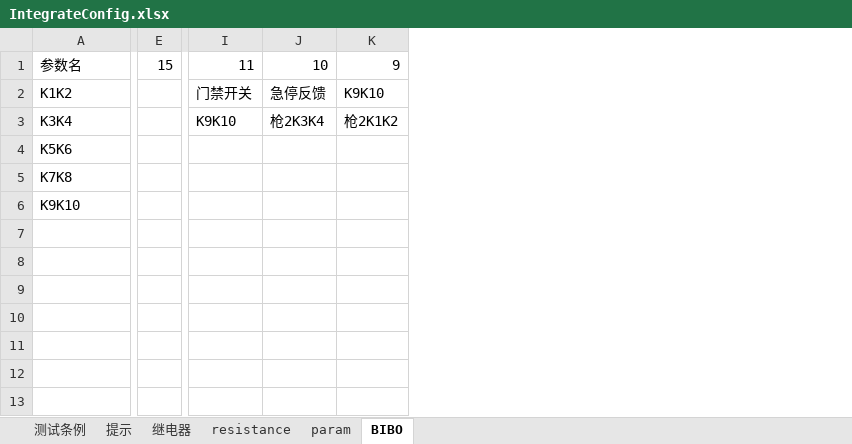
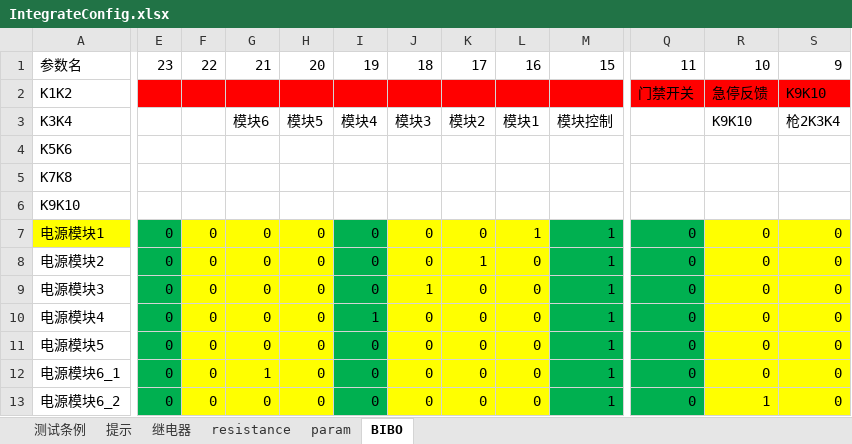
Before and after one commit to newdoublefish/mcmctestsys, an Excel workbook: config/project/Integrate/IntegrateConfig.xlsx, sheet BIBO, drawn as a sheet; only a part is shown, gaps mark what is left out; values as stored, in another font and other column widths than the file's, no borders; removed rows and columns are numbered as before the commit, all else as after; rows hold the shown columns only; the diff covers the shown part only; the diff names each change by its address in the sheet, - before the commit and + after, or states it on an @@ line.

```diff
--- a/config/project/Integrate/IntegrateConfig.xlsx (sheet BIBO)
+++ b/config/project/Integrate/IntegrateConfig.xlsx (sheet BIBO)
-column E, row 1: 15
+column E, row 1: 23
+column F, row 1: 22
+column G, rows 1-3: 21 |  | 模块6
+column H, rows 1-3: 20 |  | 模块5
+column I, rows 1-3: 19 |  | 模块4
+column J, rows 1-3: 18 |  | 模块3
+column K, rows 1-3: 17 |  | 模块2
+column L, rows 1-3: 16 |  | 模块1
+column M, rows 1-3: 15 |  | 模块控制
-Q2:S2 fill: none
+Q2:S2 fill: #FF0000
-Q3: K9K10
+Q3: (empty)
-R3: 枪2K3K4
+R3: K9K10
-S3: 枪2K1K2
+S3: 枪2K3K4
+row 7: 电源模块1 | 0 | 0 | 0 | 0 | 0 | 0 | 0 | 1 | 1 | 0 | 0 | 0
+row 8: 电源模块2 | 0 | 0 | 0 | 0 | 0 | 0 | 1 | 0 | 1 | 0 | 0 | 0
+row 9: 电源模块3 | 0 | 0 | 0 | 0 | 0 | 1 | 0 | 0 | 1 | 0 | 0 | 0
+row 10: 电源模块4 | 0 | 0 | 0 | 0 | 1 | 0 | 0 | 0 | 1 | 0 | 0 | 0
+row 11: 电源模块5 | 0 | 0 | 0 | 0 | 0 | 0 | 0 | 0 | 1 | 0 | 0 | 0
+row 12: 电源模块6_1 | 0 | 0 | 1 | 0 | 0 | 0 | 0 | 0 | 1 | 0 | 0 | 0
+row 13: 电源模块6_2 | 0 | 0 | 0 | 0 | 0 | 0 | 0 | 0 | 1 | 0 | 1 | 0
```
Also changed, not shown: 9 edited cells and cell formats elsewhere in this sheet, sheet 测试条例, sheet 提示, 12 other files.
